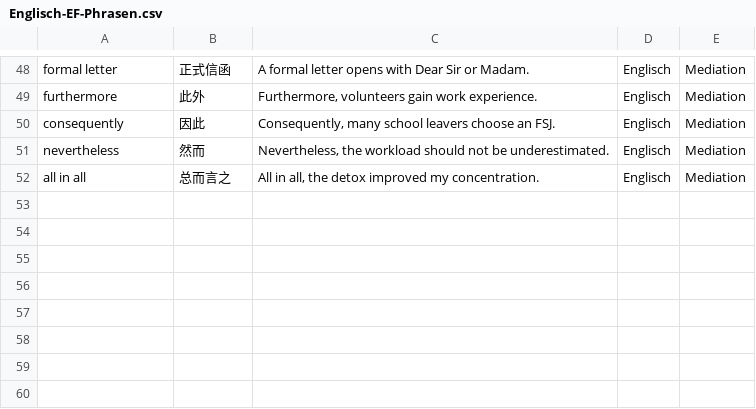
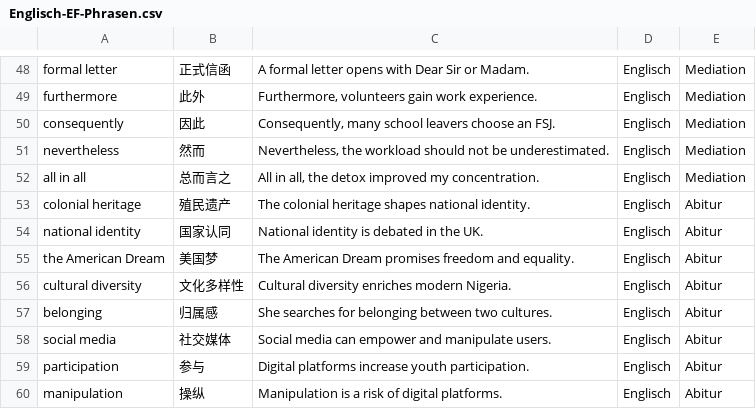
Before and after one commit to jjjjjjjjnnjnn/EF-GeWi-Lernvault, a CSV file: 02_Englisch/Vokabeln-Anki/Englisch-EF-Phrasen.csv, drawn as a sheet; only a part is shown, gaps mark what is left out; the diff names each change by its address in the sheet, - before the commit and + after, or states it on an @@ line.

Commit message:
[Englisch] internet-offensive Abitur-Themenfelder plus IQB-Writing-Training

```diff
--- a/02_Englisch/Vokabeln-Anki/Englisch-EF-Phrasen.csv
+++ b/02_Englisch/Vokabeln-Anki/Englisch-EF-Phrasen.csv
+row 53: colonial heritage | 殖民遗产 | The colonial heritage shapes national identity. | Englisch | Abitur
+row 54: national identity | 国家认同 | National identity is debated in the UK. | Englisch | Abitur
+row 55: the American Dream | 美国梦 | The American Dream promises freedom and equality. | Englisch | Abitur
+row 56: cultural diversity | 文化多样性 | Cultural diversity enriches modern Nigeria. | Englisch | Abitur
+row 57: belonging | 归属感 | She searches for belonging between two cultures. | Englisch | Abitur
+row 58: social media | 社交媒体 | Social media can empower and manipulate users. | Englisch | Abitur
+row 59: participation | 参与 | Digital platforms increase youth participation. | Englisch | Abitur
+row 60: manipulation | 操纵 | Manipulation is a risk of digital platforms. | Englisch | Abitur
```
Also changed, not shown: 2 other files.
